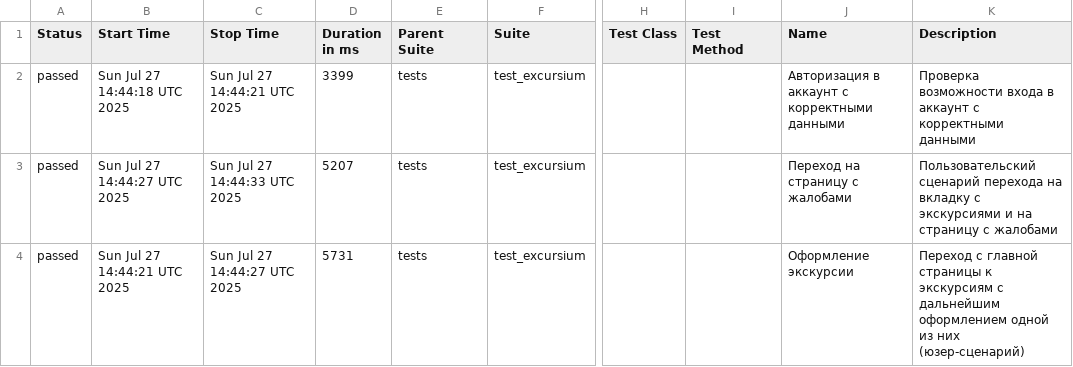
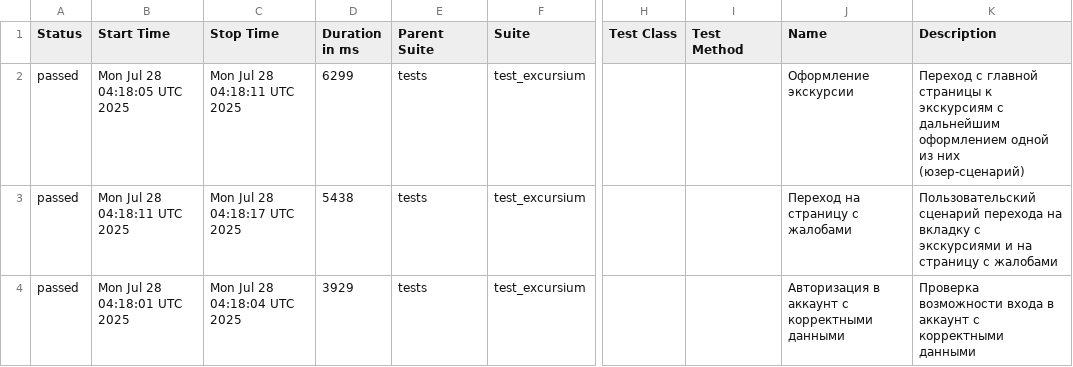
Before and after one commit to AlbertMaratovich/Excursium_project, a CSV file: data/suites.csv, drawn as a sheet; only a part is shown, gaps mark what is left out; the diff names each change by its address in the sheet, - before the commit and + after, or states it on an @@ line.

```diff
--- a/data/suites.csv
+++ b/data/suites.csv
-B2 (Start Time): Sun Jul 27 14:44:18 UTC 2025
+B2 (Start Time): Mon Jul 28 04:18:05 UTC 2025
-C2 (Stop Time): Sun Jul 27 14:44:21 UTC 2025
+C2 (Stop Time): Mon Jul 28 04:18:11 UTC 2025
-D2 (Duration in ms): 3399
+D2 (Duration in ms): 6299
-J2 (Name): Авторизация в аккаунт с корректными данными
+J2 (Name): Оформление экскурсии
-K2 (Description): Проверка возможности входа в аккаунт с корректными данными
+K2 (Description): Переход с главной страницы к экскурсиям с дальнейшим оформлением одной из них (юзер-сценарий)
-B3 (Start Time): Sun Jul 27 14:44:27 UTC 2025
+B3 (Start Time): Mon Jul 28 04:18:11 UTC 2025
-C3 (Stop Time): Sun Jul 27 14:44:33 UTC 2025
+C3 (Stop Time): Mon Jul 28 04:18:17 UTC 2025
-D3 (Duration in ms): 5207
+D3 (Duration in ms): 5438
-B4 (Start Time): Sun Jul 27 14:44:21 UTC 2025
+B4 (Start Time): Mon Jul 28 04:18:01 UTC 2025
-C4 (Stop Time): Sun Jul 27 14:44:27 UTC 2025
+C4 (Stop Time): Mon Jul 28 04:18:04 UTC 2025
-D4 (Duration in ms): 5731
+D4 (Duration in ms): 3929
-J4 (Name): Оформление экскурсии
+J4 (Name): Авторизация в аккаунт с корректными данными
-K4 (Description): Переход с главной страницы к экскурсиям с дальнейшим оформлением одной из них (юзер-сценарий)
+K4 (Description): Проверка возможности входа в аккаунт с корректными данными
```
Also changed, not shown: 21 other files.
